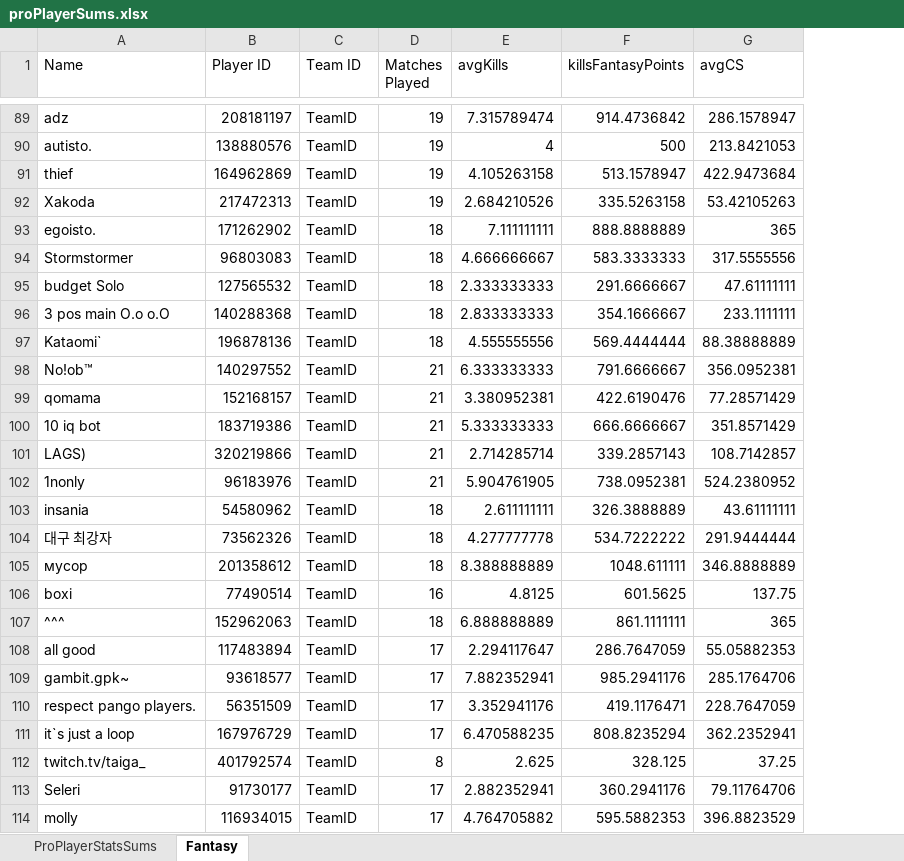
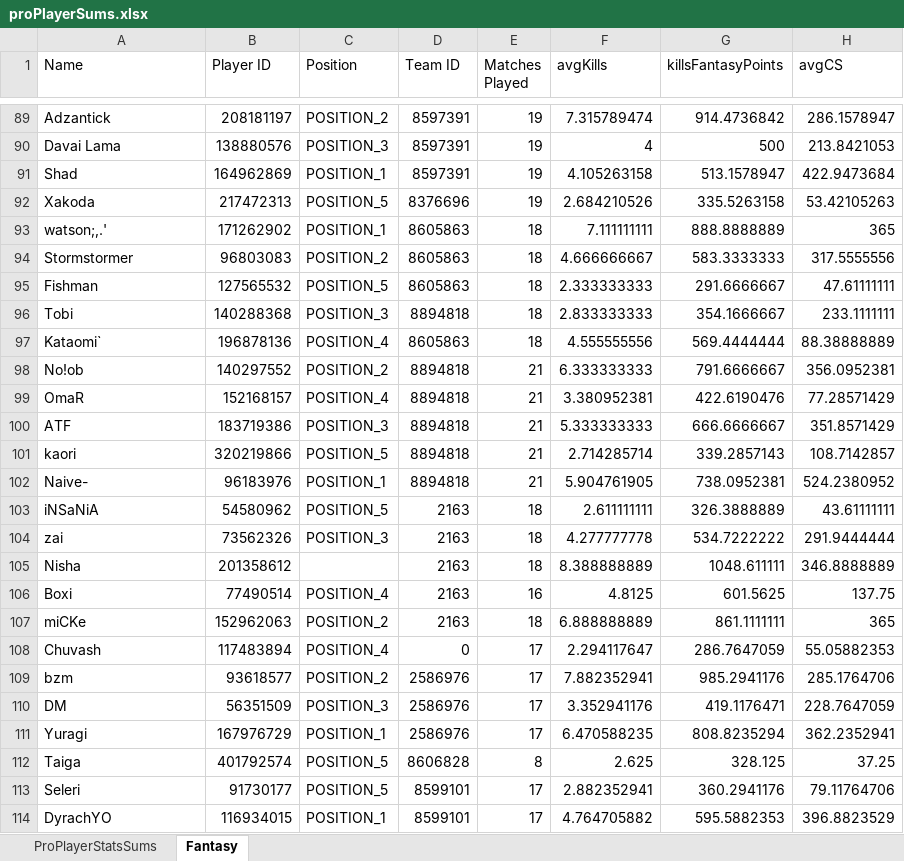
Before and after one commit to Mvtj22/Dota2Fantasy, an Excel workbook: proPlayerSums.xlsx, sheet Fantasy, drawn as a sheet; only a part is shown, gaps mark what is left out; values as stored, in another font and other column widths than the file's, no borders; table styles not drawn; addresses are those after the commit; the diff covers the shown part only; the diff names each change by its address in the sheet, - before the commit and + after, or states it on an @@ line.

Commit message:
Fixed Names added positions and export

```diff
--- a/proPlayerSums.xlsx (sheet Fantasy)
+++ b/proPlayerSums.xlsx (sheet Fantasy)
+column C (Position), rows 89-114: POSITION_2 | POSITION_3 | POSITION_1 | POSITION_5 | POSITION_1 | POSITION_2 | POSITION_5 | POSITION_3 | POSITION_4 | POSITION_2 | POSITION_4 | POSITION_3 | POSITION_5 | POSITION_1 | POSITION_5 | POSITION_3 |  | POSITION_4 | POSITION_2 | POSITION_4 | POSITION_2 | POSITION_3 | POSITION_1 | POSITION_5 | POSITION_5 | POSITION_1
-A89 (Name): adz
+A89 (Name): Adzantick
-D89:D91 (Team ID): TeamID
+D89:D91 (Team ID): 8597391
-A90 (Name): autisto.
+A90 (Name): Davai Lama
-A91 (Name): thief
+A91 (Name): Shad
-D92 (Team ID): TeamID
+D92 (Team ID): 8376696
-A93 (Name): egoisto.
+A93 (Name): watson;,.'
-D93:D95 (Team ID): TeamID
+D93:D95 (Team ID): 8605863
-A95 (Name): budget Solo
+A95 (Name): Fishman
-A96 (Name): 3 pos main O.o o.O
+A96 (Name): Tobi
-D96 (Team ID): TeamID
+D96 (Team ID): 8894818
-D97 (Team ID): TeamID
+D97 (Team ID): 8605863
-A98 (Name): No!ob™
+A98 (Name): No!ob
-D98:D102 (Team ID): TeamID
+D98:D102 (Team ID): 8894818
-A99 (Name): qomama
+A99 (Name): OmaR
-A100 (Name): 10 iq bot
+A100 (Name): ATF
-A101 (Name): LAGS)
+A101 (Name): kaori
-A102 (Name): 1nonly
+A102 (Name): Naive-
-A103 (Name): insania
+A103 (Name): iNSaNiA
-D103:D107 (Team ID): TeamID
+D103:D107 (Team ID): 2163
-A104 (Name): 대구 최강자
+A104 (Name): zai
-A105 (Name): мусор
+A105 (Name): Nisha
-A106 (Name): boxi
+A106 (Name): Boxi
-A107 (Name): ^^^
+A107 (Name): miCKe
-A108 (Name): all good
+A108 (Name): Chuvash
-D108 (Team ID): TeamID
+D108 (Team ID): 0
-A109 (Name): gambit.gpk~
+A109 (Name): bzm
-D109:D111 (Team ID): TeamID
+D109:D111 (Team ID): 2586976
-A110 (Name): respect pango players.
+A110 (Name): DM
-A111 (Name): it`s just a loop
+A111 (Name): Yuragi
-A112 (Name): twitch.tv/taiga_
+A112 (Name): Taiga
-D112 (Team ID): TeamID
+D112 (Team ID): 8606828
-D113:D114 (Team ID): TeamID
+D113:D114 (Team ID): 8599101
-A114 (Name): molly
+A114 (Name): DyrachYO
```
Also changed, not shown: 429 edited cells elsewhere in this sheet, sheet ProPlayerStatsSums, 2 other files.
